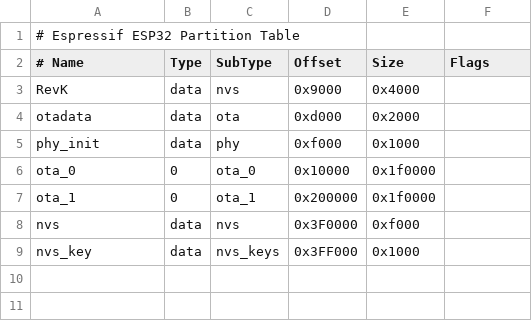
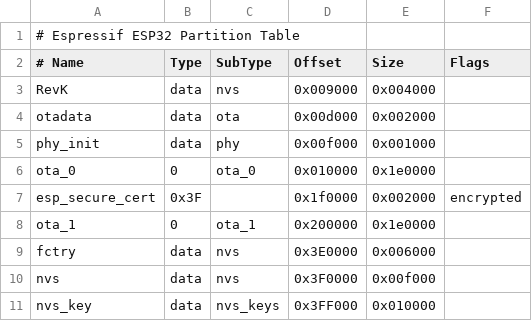
Before and after one commit to reedy/ESP32-RevK, a CSV file: partitions_4m.csv, drawn as a sheet.

Commit message:
Updated partitions

```diff
--- a/partitions_4m.csv
+++ b/partitions_4m.csv
@@ -2,8 +2,10 @@
 # Name,   Type, SubType, Offset,  Size, Flags
-RevK,     data, nvs,     0x9000,  0x4000,
-otadata,  data, ota,     0xd000,  0x2000,
-phy_init, data, phy,     0xf000,  0x1000,
-ota_0,	  0,    ota_0,   0x10000, 0x1f0000,
-ota_1,	  0,    ota_1,   0x200000,0x1f0000,
-nvs,      data, nvs,     0x3F0000,0xf000,
-nvs_key,  data, nvs_keys,0x3FF000,0x1000,
+RevK,     data, nvs,     0x009000,0x004000,
+otadata,  data, ota,     0x00d000,0x002000,
+phy_init, data, phy,     0x00f000,0x001000,
+ota_0,	  0,    ota_0,   0x010000,0x1e0000,
+esp_secure_cert,  0x3F, ,0x1f0000,0x002000, encrypted
+ota_1,	  0,    ota_1,   0x200000,0x1e0000,
+fctry,    data, nvs,     0x3E0000,0x006000
+nvs,      data, nvs,     0x3F0000,0x00f000,
+nvs_key,  data, nvs_keys,0x3FF000,0x010000,
```
Also changed, not shown: partitions_8m.csv.
